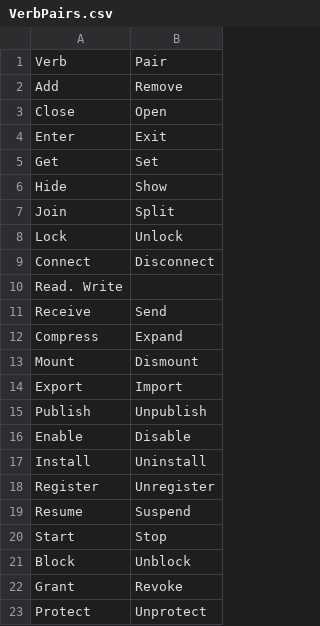
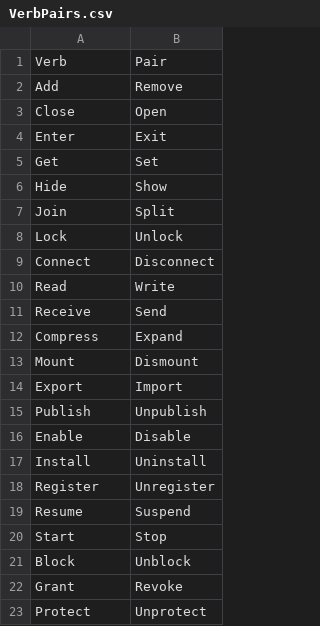
Before and after one commit to JimMoyle/PowerShellStandards.Pester, a CSV file: VerbPairs.csv, drawn as a sheet.

```diff
--- a/VerbPairs.csv
+++ b/VerbPairs.csv
@@ -9,3 +9,3 @@ Lock, Unlock
 Connect, Disconnect
-Read. Write
+Read, Write
 Receive, Send
```
Also changed, not shown: 4 other files.
